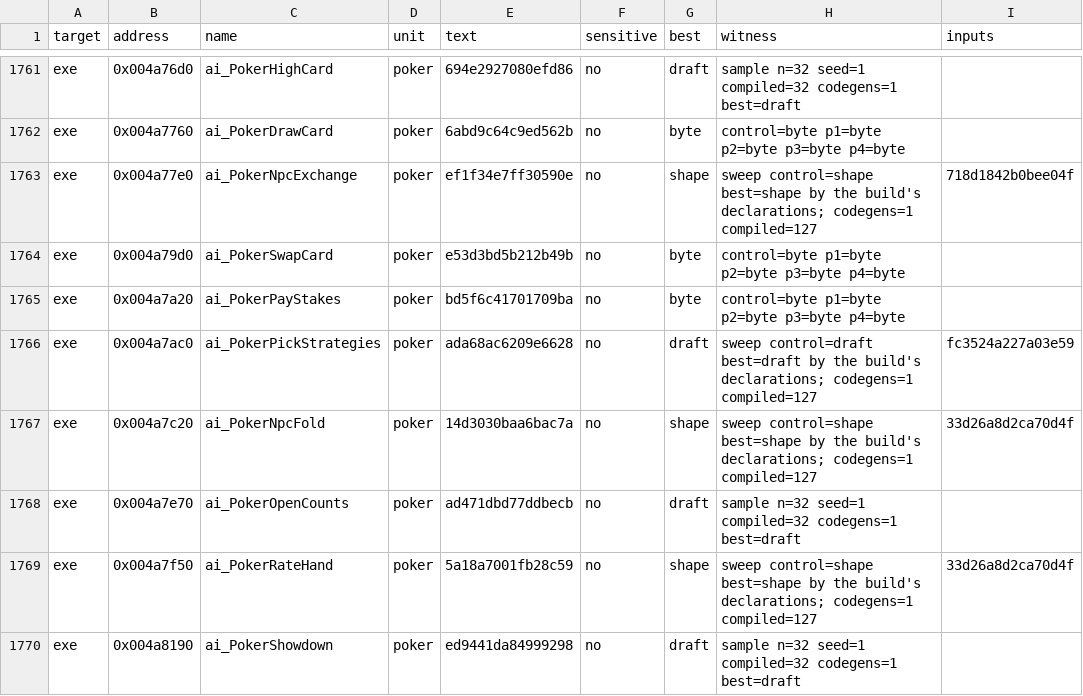
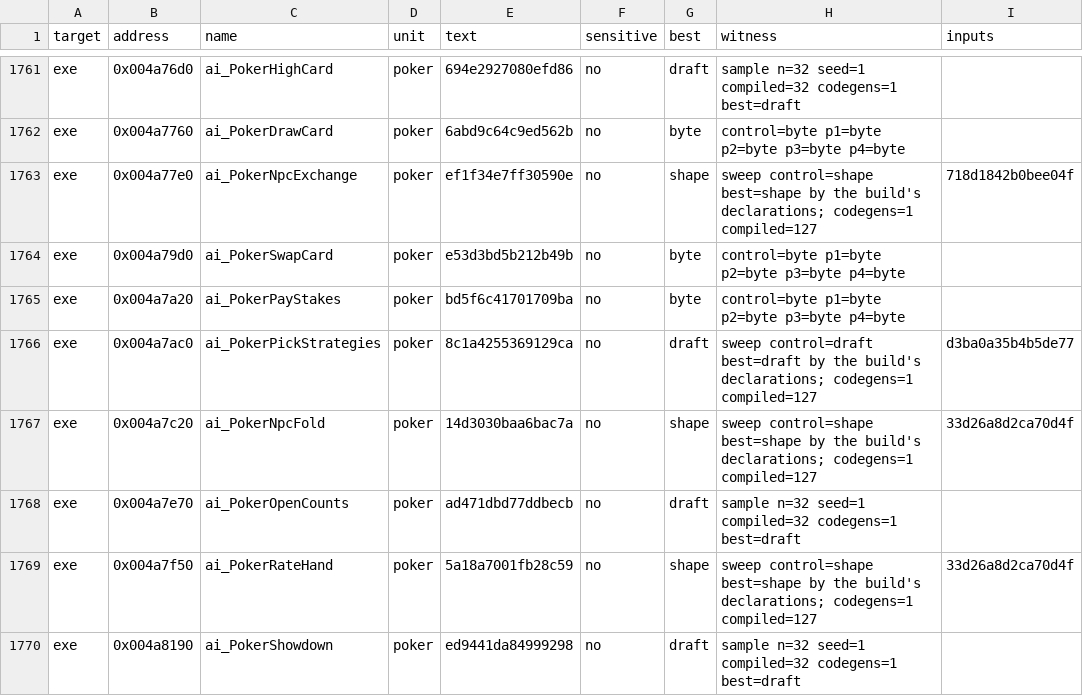
Before and after one commit to guildhaus/reguild, a TSV file: ledger/tiebreak.tsv, drawn as a sheet; only a part is shown, gaps mark what is left out.

```diff
--- a/ledger/tiebreak.tsv
+++ b/ledger/tiebreak.tsv
@@ -1765,3 +1765,3 @@ exe	0x004a79d0	ai_PokerSwapCard	poker	e53d3bd5b212b49b	no	byte	control=byte p1=b
 exe	0x004a7a20	ai_PokerPayStakes	poker	bd5f6c41701709ba	no	byte	control=byte p1=byte p2=byte p3=byte p4=byte	
-exe	0x004a7ac0	ai_PokerPickStrategies	poker	ada68ac6209e6628	no	draft	sweep control=draft best=draft by the build's declarations; codegens=1 compiled=127	fc3524a227a03e59
+exe	0x004a7ac0	ai_PokerPickStrategies	poker	8c1a4255369129ca	no	draft	sweep control=draft best=draft by the build's declarations; codegens=1 compiled=127	d3ba0a35b4b5de77
 exe	0x004a7c20	ai_PokerNpcFold	poker	14d3030baa6bac7a	no	shape	sweep control=shape best=shape by the build's declarations; codegens=1 compiled=127	33d26a8d2ca70d4f
```
Also changed, not shown: 1 other file.
